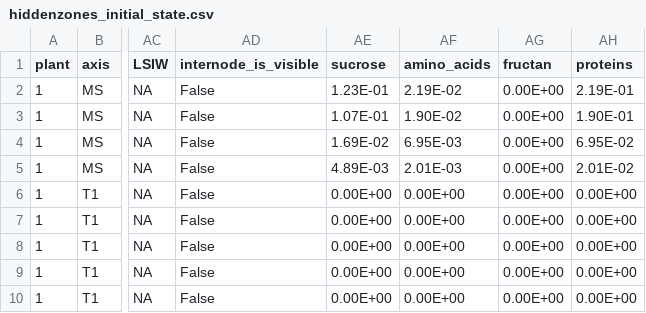
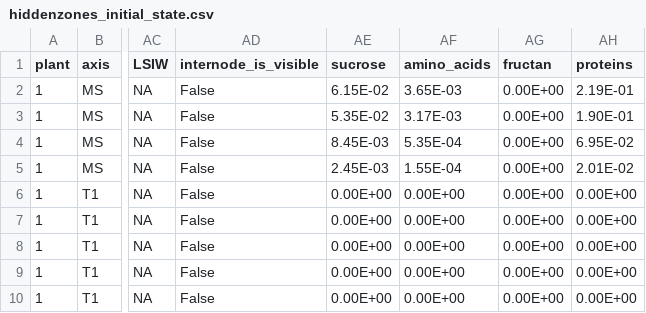
Before and after one commit to rbarillot/fspm-wheat, a CSV file: example/emergence/inputs/hiddenzones_initial_state.csv, drawn as a sheet; only a part is shown, gaps mark what is left out; the diff names each change by its address in the sheet, - before the commit and + after, or states it on an @@ line.

```diff
--- a/example/emergence/inputs/hiddenzones_initial_state.csv
+++ b/example/emergence/inputs/hiddenzones_initial_state.csv
-AE2 (sucrose): 1.23E-01
+AE2 (sucrose): 6.15E-02
-AF2 (amino_acids): 2.19E-02
+AF2 (amino_acids): 3.65E-03
-AE3 (sucrose): 1.07E-01
+AE3 (sucrose): 5.35E-02
-AF3 (amino_acids): 1.90E-02
+AF3 (amino_acids): 3.17E-03
-AE4 (sucrose): 1.69E-02
+AE4 (sucrose): 8.45E-03
-AF4 (amino_acids): 6.95E-03
+AF4 (amino_acids): 5.35E-04
-AE5 (sucrose): 4.89E-03
+AE5 (sucrose): 2.45E-03
-AF5 (amino_acids): 2.01E-03
+AF5 (amino_acids): 1.55E-04
```
Also changed, not shown: example/emergence/scenarios/inputs/Scenario_0003/organs_initial_state.csv, example/emergence/scenarios/inputs/Scenario_0004/organs_initial_state.csv, 14 other files.
